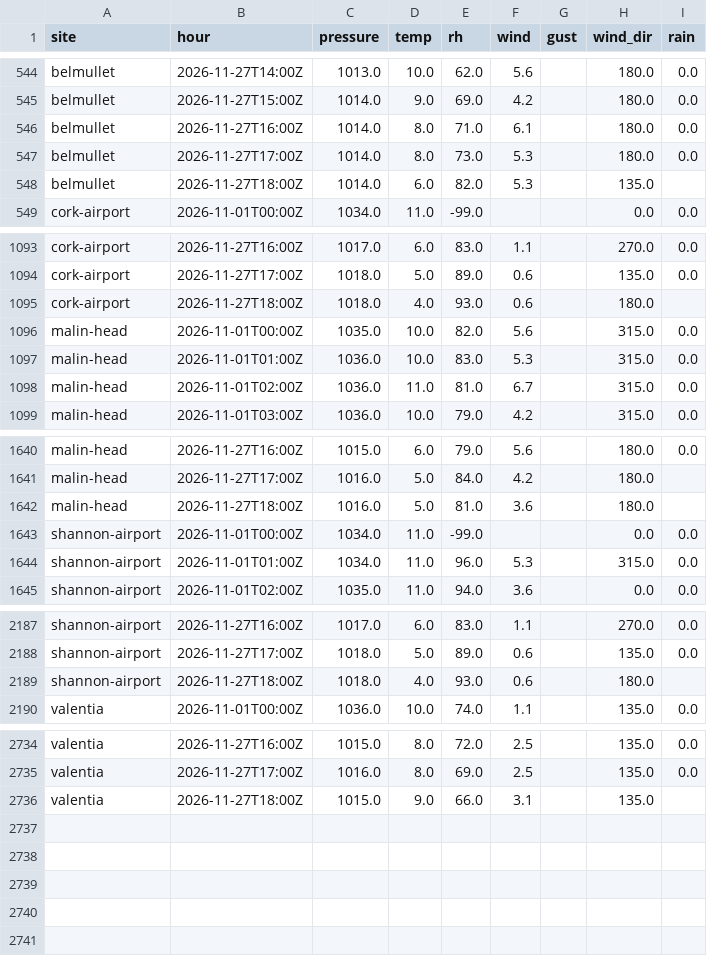
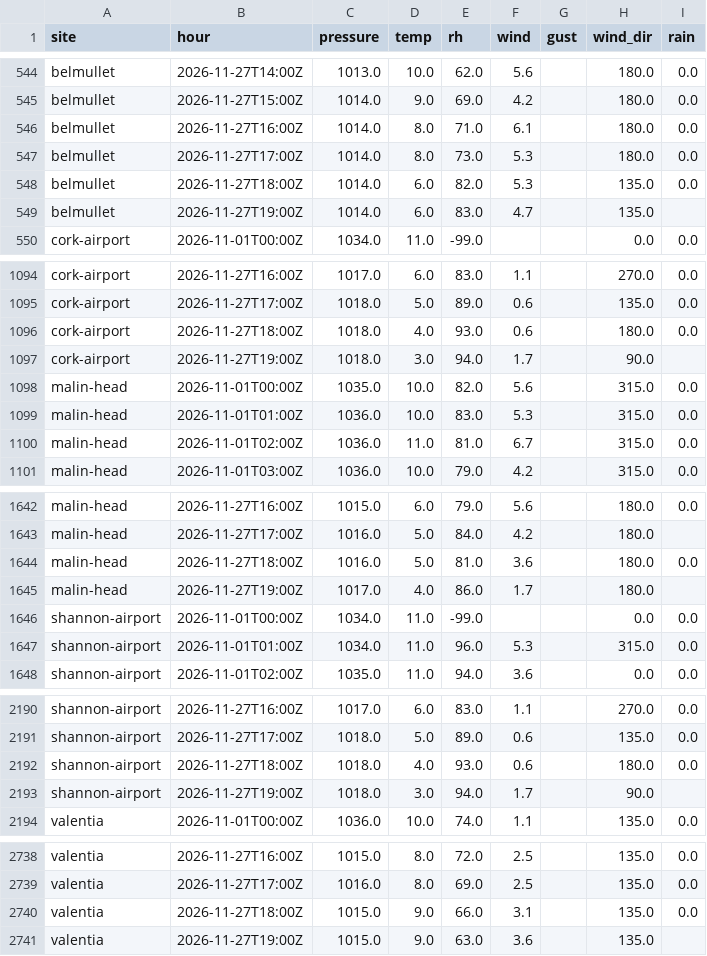
Before and after one commit to lgriffin/weatherlink_website, a CSV file: neighbours/met-eireann/2026-11.csv, drawn as a sheet; only a part is shown, gaps mark what is left out.

```diff
--- a/neighbours/met-eireann/2026-11.csv
+++ b/neighbours/met-eireann/2026-11.csv
@@ -547,3 +547,4 @@ belmullet,2026-11-27T16:00Z,1014.0,8.0,71.0,6.1,,180.0,0.0
 belmullet,2026-11-27T17:00Z,1014.0,8.0,73.0,5.3,,180.0,0.0
-belmullet,2026-11-27T18:00Z,1014.0,6.0,82.0,5.3,,135.0,
+belmullet,2026-11-27T18:00Z,1014.0,6.0,82.0,5.3,,135.0,0.0
+belmullet,2026-11-27T19:00Z,1014.0,6.0,83.0,4.7,,135.0,
 cork-airport,2026-11-01T00:00Z,1034.0,11.0,-99.0,,,0.0,0.0
@@ -1094,3 +1095,4 @@ cork-airport,2026-11-27T16:00Z,1017.0,6.0,83.0,1.1,,270.0,0.0
 cork-airport,2026-11-27T17:00Z,1018.0,5.0,89.0,0.6,,135.0,0.0
-cork-airport,2026-11-27T18:00Z,1018.0,4.0,93.0,0.6,,180.0,
+cork-airport,2026-11-27T18:00Z,1018.0,4.0,93.0,0.6,,180.0,0.0
+cork-airport,2026-11-27T19:00Z,1018.0,3.0,94.0,1.7,,90.0,
 malin-head,2026-11-01T00:00Z,1035.0,10.0,82.0,5.6,,315.0,0.0
@@ -1641,3 +1643,4 @@ malin-head,2026-11-27T16:00Z,1015.0,6.0,79.0,5.6,,180.0,0.0
 malin-head,2026-11-27T17:00Z,1016.0,5.0,84.0,4.2,,180.0,
-malin-head,2026-11-27T18:00Z,1016.0,5.0,81.0,3.6,,180.0,
+malin-head,2026-11-27T18:00Z,1016.0,5.0,81.0,3.6,,180.0,0.0
+malin-head,2026-11-27T19:00Z,1017.0,4.0,86.0,1.7,,180.0,
 shannon-airport,2026-11-01T00:00Z,1034.0,11.0,-99.0,,,0.0,0.0
@@ -2188,3 +2191,4 @@ shannon-airport,2026-11-27T16:00Z,1017.0,6.0,83.0,1.1,,270.0,0.0
 shannon-airport,2026-11-27T17:00Z,1018.0,5.0,89.0,0.6,,135.0,0.0
-shannon-airport,2026-11-27T18:00Z,1018.0,4.0,93.0,0.6,,180.0,
+shannon-airport,2026-11-27T18:00Z,1018.0,4.0,93.0,0.6,,180.0,0.0
+shannon-airport,2026-11-27T19:00Z,1018.0,3.0,94.0,1.7,,90.0,
 valentia,2026-11-01T00:00Z,1036.0,10.0,74.0,1.1,,135.0,0.0
@@ -2735,2 +2739,3 @@ valentia,2026-11-27T16:00Z,1015.0,8.0,72.0,2.5,,135.0,0.0
 valentia,2026-11-27T17:00Z,1016.0,8.0,69.0,2.5,,135.0,0.0
-valentia,2026-11-27T18:00Z,1015.0,9.0,66.0,3.1,,135.0,
+valentia,2026-11-27T18:00Z,1015.0,9.0,66.0,3.1,,135.0,0.0
+valentia,2026-11-27T19:00Z,1015.0,9.0,63.0,3.6,,135.0,
```
Also changed, not shown: neighbours/iwbn/2026-11.csv, 1 other file.
